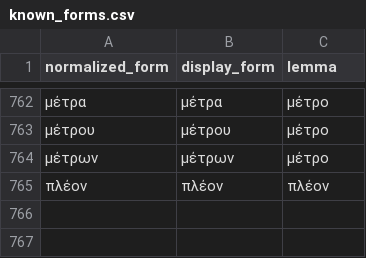
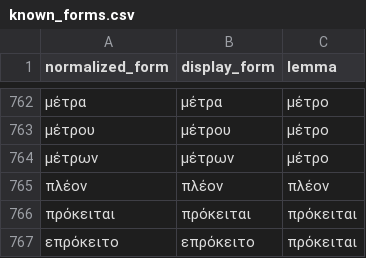
Before and after one commit to DarkPatrick/greek-vocab-cards, a CSV file: data/known_forms.csv, drawn as a sheet; only a part is shown, gaps mark what is left out; the diff names each change by its address in the sheet, - before the commit and + after, or states it on an @@ line.

```diff
--- a/data/known_forms.csv
+++ b/data/known_forms.csv
+row 766: πρόκειται | πρόκειται | πρόκειται
+row 767: επρόκειτο | επρόκειτο | πρόκειται
```
Also changed, not shown: data/processed.csv, 3 other files.
